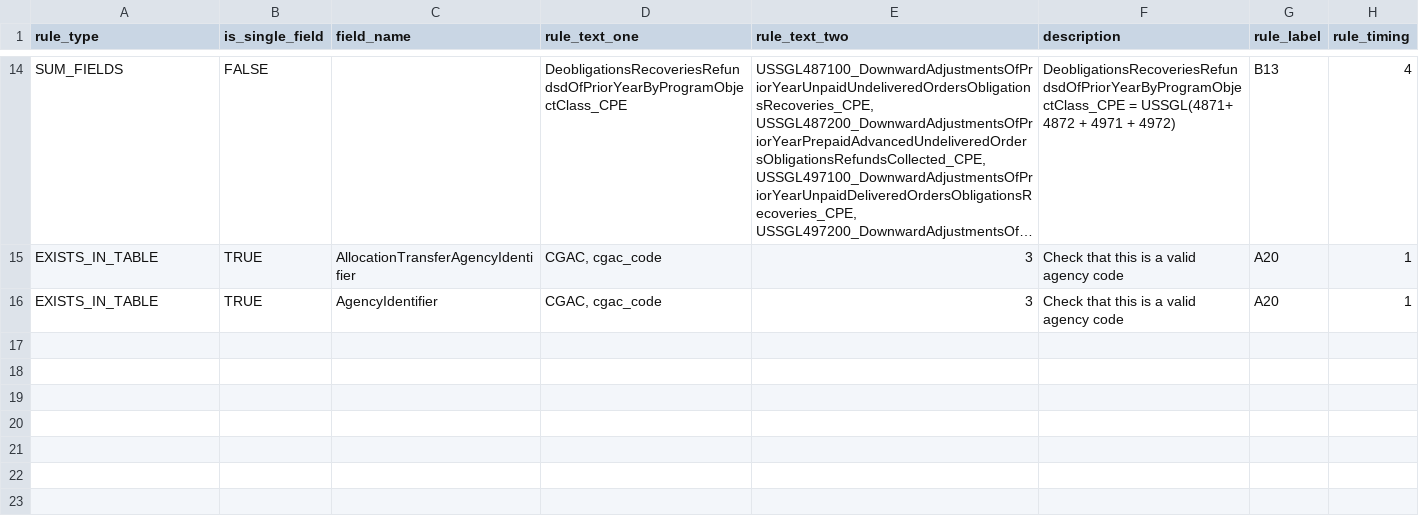
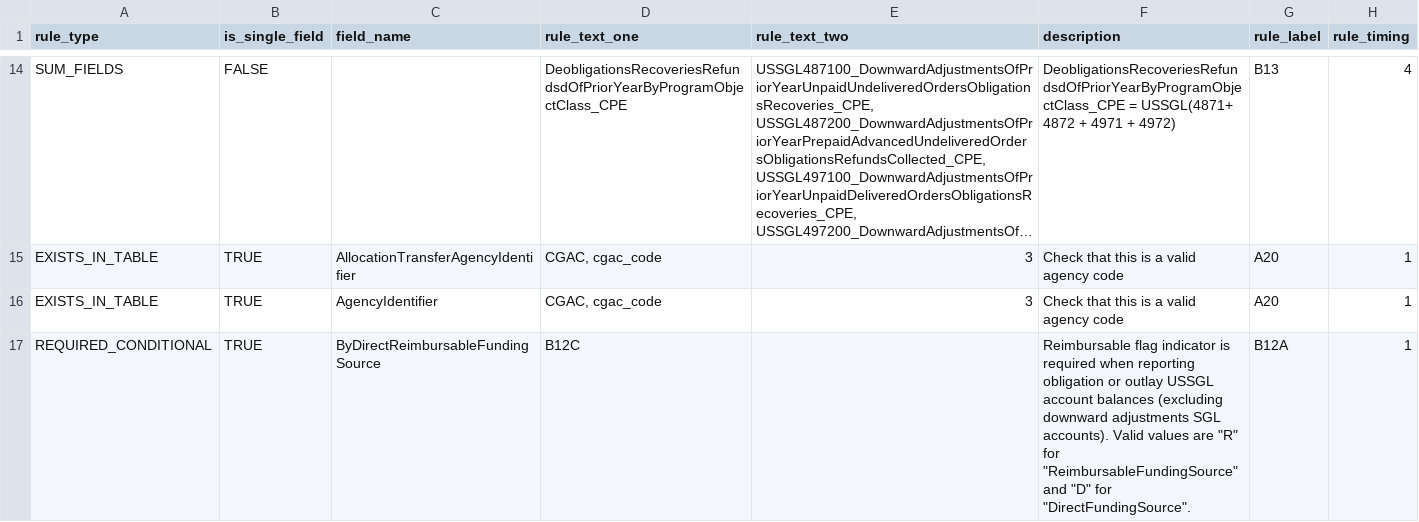
Before and after one commit to fedspendingtransparency/data-act-broker-backend, a CSV file: dataactvalidator/config/programActivityRules.csv, drawn as a sheet; only a part is shown, gaps mark what is left out; long unchanged cells end in …; the diff covers the shown part only; the diff names each change by its address in the sheet, - before the commit and + after, or states it on an @@ line.

```diff
--- a/dataactvalidator/config/programActivityRules.csv
+++ b/dataactvalidator/config/programActivityRules.csv
+row 17: REQUIRED_CONDITIONAL | TRUE | ByDirectReimbursableFundingSource | B12C |  | Reimbursable flag indicator is required when reporting obligation or outlay USSGL account balances (excluding downward adjustments SGL accounts). Valid values are "R" for "ReimbursableFundingSource" and "D" for "DirectFundingSource". | B12A | 1
```
Also changed, not shown: 2 added rows elsewhere in this file, dataactvalidator/config/appropRules.csv, dataactvalidator/config/awardFinancialRules.csv, 5 other files.
